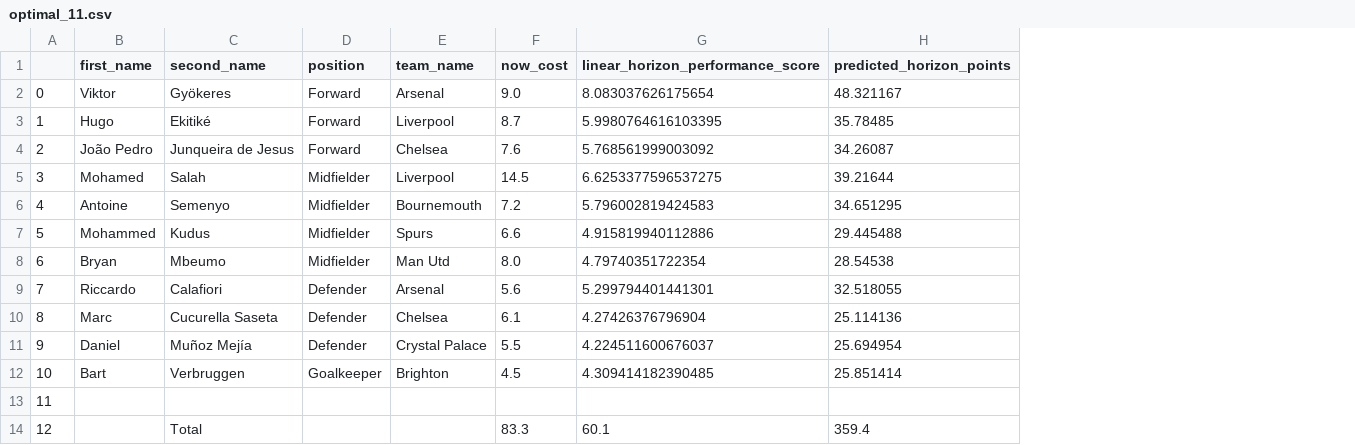
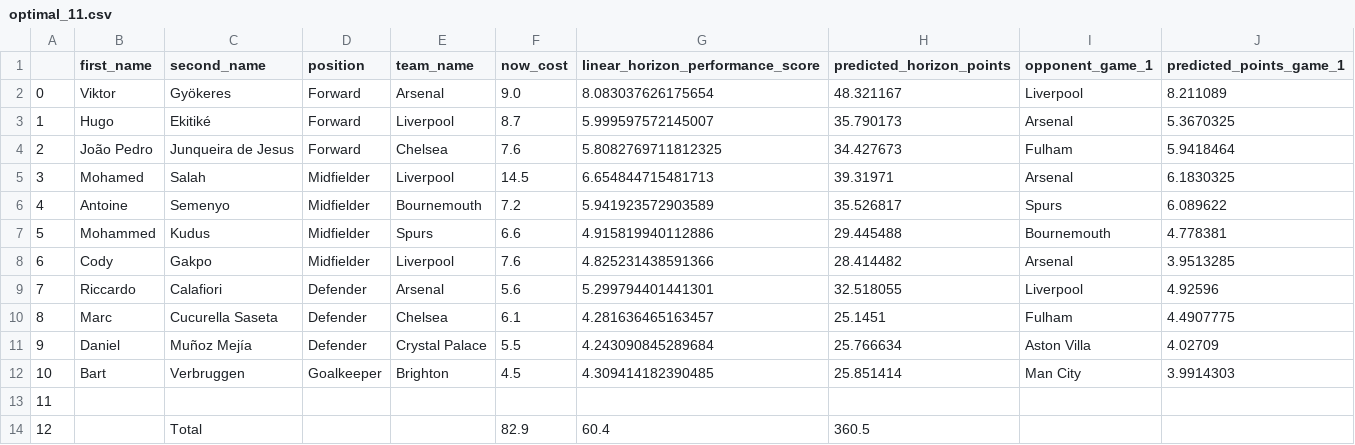
Before and after one commit to matecsapo/Fantasy-Premier-League-Model, a CSV file: predictions/GW_3/model_V2/optimal_11.csv, drawn as a sheet; the diff names each change by its address in the sheet, - before the commit and + after, or states it on an @@ line.

```diff
--- a/predictions/GW_3/model_V2/optimal_11.csv
+++ b/predictions/GW_3/model_V2/optimal_11.csv
+column I (opponent_game_1), rows 2-12: Liverpool | Arsenal | Fulham | Arsenal | Spurs | Bournemouth | Arsenal | Liverpool | Fulham | Aston Villa | Man City
+column J (predicted_points_game_1), rows 2-12: 8.211089 | 5.3670325 | 5.9418464 | 6.1830325 | 6.089622 | 4.778381 | 3.9513285 | 4.92596 | 4.4907775 | 4.02709 | 3.9914303
-G3 (linear_horizon_performance_score): 5.9980764616103395
+G3 (linear_horizon_performance_score): 5.999597572145007
-H3 (predicted_horizon_points): 35.78485
+H3 (predicted_horizon_points): 35.790173
-G4 (linear_horizon_performance_score): 5.768561999003092
+G4 (linear_horizon_performance_score): 5.8082769711812325
-H4 (predicted_horizon_points): 34.26087
+H4 (predicted_horizon_points): 34.427673
-G5 (linear_horizon_performance_score): 6.6253377596537275
+G5 (linear_horizon_performance_score): 6.654844715481713
-H5 (predicted_horizon_points): 39.21644
+H5 (predicted_horizon_points): 39.31971
-G6 (linear_horizon_performance_score): 5.796002819424583
+G6 (linear_horizon_performance_score): 5.941923572903589
-H6 (predicted_horizon_points): 34.651295
+H6 (predicted_horizon_points): 35.526817
-B8 (first_name): Bryan
+B8 (first_name): Cody
-C8 (second_name): Mbeumo
+C8 (second_name): Gakpo
-E8 (team_name): Man Utd
+E8 (team_name): Liverpool
-F8 (now_cost): 8.0
+F8 (now_cost): 7.6
-G8 (linear_horizon_performance_score): 4.79740351722354
+G8 (linear_horizon_performance_score): 4.825231438591366
-H8 (predicted_horizon_points): 28.54538
+H8 (predicted_horizon_points): 28.414482
-G10 (linear_horizon_performance_score): 4.27426376796904
+G10 (linear_horizon_performance_score): 4.281636465163457
-H10 (predicted_horizon_points): 25.114136
+H10 (predicted_horizon_points): 25.1451
-G11 (linear_horizon_performance_score): 4.224511600676037
+G11 (linear_horizon_performance_score): 4.243090845289684
-H11 (predicted_horizon_points): 25.694954
+H11 (predicted_horizon_points): 25.766634
-F14 (now_cost): 83.3
+F14 (now_cost): 82.9
-G14 (linear_horizon_performance_score): 60.1
+G14 (linear_horizon_performance_score): 60.4
-H14 (predicted_horizon_points): 359.4
+H14 (predicted_horizon_points): 360.5
```
Also changed, not shown: predictions/GW_3/model_V2/predictions.csv, predictions/GW_3/model_V2_ESI/optimal_11.csv, 1 other file.
